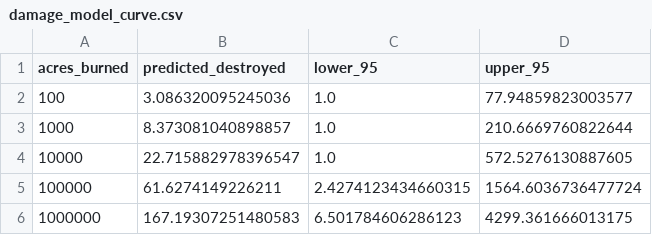
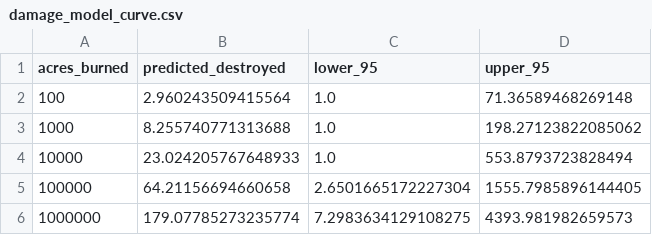
Before and after one commit to tpdk0105/IDV_TTDL, a CSV file: data/clean/damage_model_curve.csv, drawn as a sheet.

```diff
--- a/data/clean/damage_model_curve.csv
+++ b/data/clean/damage_model_curve.csv
@@ -1,6 +1,6 @@
 acres_burned,predicted_destroyed,lower_95,upper_95
-100,3.086320095245036,1.0,77.94859823003577
-1000,8.373081040898857,1.0,210.6669760822644
-10000,22.715882978396547,1.0,572.5276130887605
-100000,61.6274149226211,2.4274123434660315,1564.6036736477724
-1000000,167.19307251480583,6.501784606286123,4299.361666013175
+100,2.960243509415564,1.0,71.36589468269148
+1000,8.255740771313688,1.0,198.27123822085062
+10000,23.024205767648933,1.0,553.8793723828494
+100000,64.21156694660658,2.6501665172227304,1555.7985896144405
+1000000,179.07785273235774,7.2983634129108275,4393.981982659573
```
Also changed, not shown: data/clean/damage_model_metrics.csv, data/tables/fact_fire_incident.csv, 10 other files.
